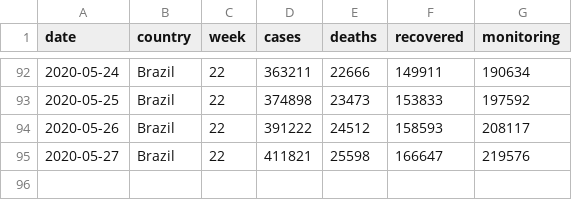
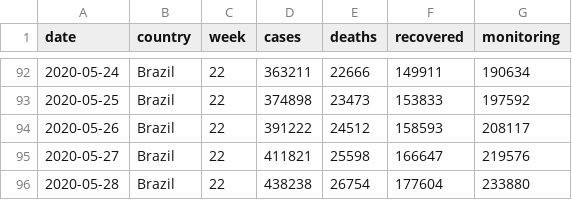
Before and after one commit to x-cohen/corona_virus_manaus, a CSV file: data/brazil_covid19_macro.csv, drawn as a sheet; only a part is shown, gaps mark what is left out.

```diff
--- a/data/brazil_covid19_macro.csv
+++ b/data/brazil_covid19_macro.csv
@@ -95 +95,2 @@ date,country,week,cases,deaths,recovered,monitoring
 2020-05-27,Brazil,22,411821,25598,166647,219576
+2020-05-28,Brazil,22,438238,26754,177604,233880
```
Also changed, not shown: data/brazil_covid19.csv, 3 other files.
